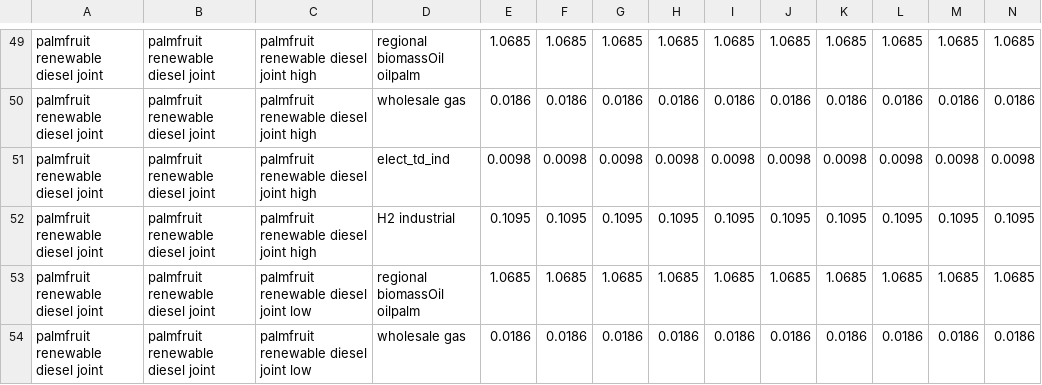
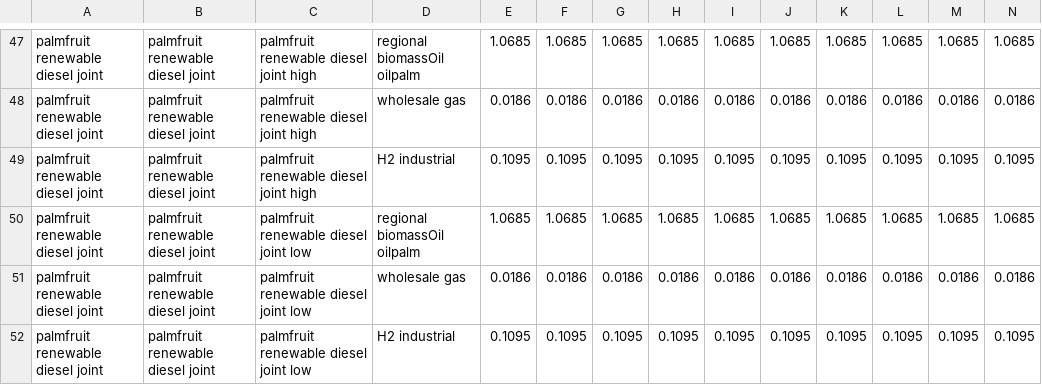
Before and after one commit to marideeweber/gcam-core, a CSV file: input/gcamdata/inst/extdata/energy/A22.globaltech_coef.csv, drawn as a sheet; only a part is shown, gaps mark what is left out; the shorter side is filled out with more unchanged rows; the diff covers the shown part only; the diff names each change by its address in the sheet, - before the commit and + after, or states it on an @@ line.

Commit message:
Updates to trade calculations , coefs to get GCAM USA working

```diff
--- a/input/gcamdata/inst/extdata/energy/A22.globaltech_coef.csv
+++ b/input/gcamdata/inst/extdata/energy/A22.globaltech_coef.csv
-row 51: palmfruit renewable diesel joint | palmfruit renewable diesel joint | palmfruit renewable diesel joint high | elect_td_ind | 0.0098 | 0.0098 | 0.0098 | 0.0098 | 0.0098 | 0.0098 | 0.0098 | 0.0098 | 0.0098 | 0.0098
```
Also changed, not shown: 7 removed rows elsewhere in this file, input/gcamdata/inst/extdata/energy/A261.globaltech_cost.csv, input/gcamdata/inst/extdata/energy/A261.globaltech_eff.csv, 10 other files.
